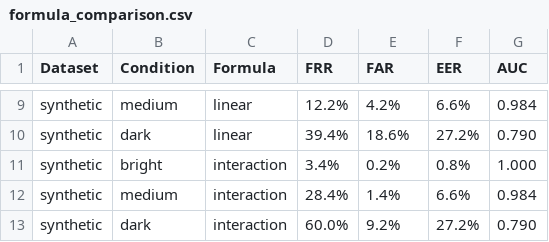
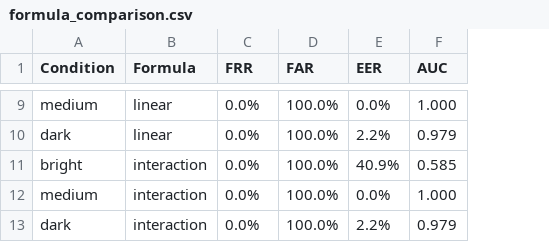
Before and after one commit to tuananh-hoang/research_face_recognition_edge_device, a CSV file: outputs/formula_comparison.csv, drawn as a sheet; only a part is shown, gaps mark what is left out; removed rows and columns are numbered as before the commit, all else as after; the diff covers the shown part only; the diff names each change by its address in the sheet, - before the commit and + after, or states it on an @@ line.

```diff
--- a/outputs/formula_comparison.csv
+++ b/outputs/formula_comparison.csv
-column A (Dataset), rows 9-13: all synthetic
-C9 (FRR): 12.2%
+C9 (FRR): 0.0%
-D9 (FAR): 4.2%
+D9 (FAR): 100.0%
-E9 (EER): 6.6%
+E9 (EER): 0.0%
-F9 (AUC): 0.984
+F9 (AUC): 1.000
-C10 (FRR): 39.4%
+C10 (FRR): 0.0%
-D10 (FAR): 18.6%
+D10 (FAR): 100.0%
-E10 (EER): 27.2%
+E10 (EER): 2.2%
-F10 (AUC): 0.790
+F10 (AUC): 0.979
-C11 (FRR): 3.4%
+C11 (FRR): 0.0%
-D11 (FAR): 0.2%
+D11 (FAR): 100.0%
-E11 (EER): 0.8%
+E11 (EER): 40.9%
-F11 (AUC): 1.000
+F11 (AUC): 0.585
-C12 (FRR): 28.4%
+C12 (FRR): 0.0%
-D12 (FAR): 1.4%
+D12 (FAR): 100.0%
-E12 (EER): 6.6%
+E12 (EER): 0.0%
-F12 (AUC): 0.984
+F12 (AUC): 1.000
-C13 (FRR): 60.0%
+C13 (FRR): 0.0%
-D13 (FAR): 9.2%
+D13 (FAR): 100.0%
-E13 (EER): 27.2%
+E13 (EER): 2.2%
-F13 (AUC): 0.790
+F13 (AUC): 0.979
```
Also changed, not shown: 28 edited cells elsewhere in this file, outputs/experiment_log.csv, 1 other file.
